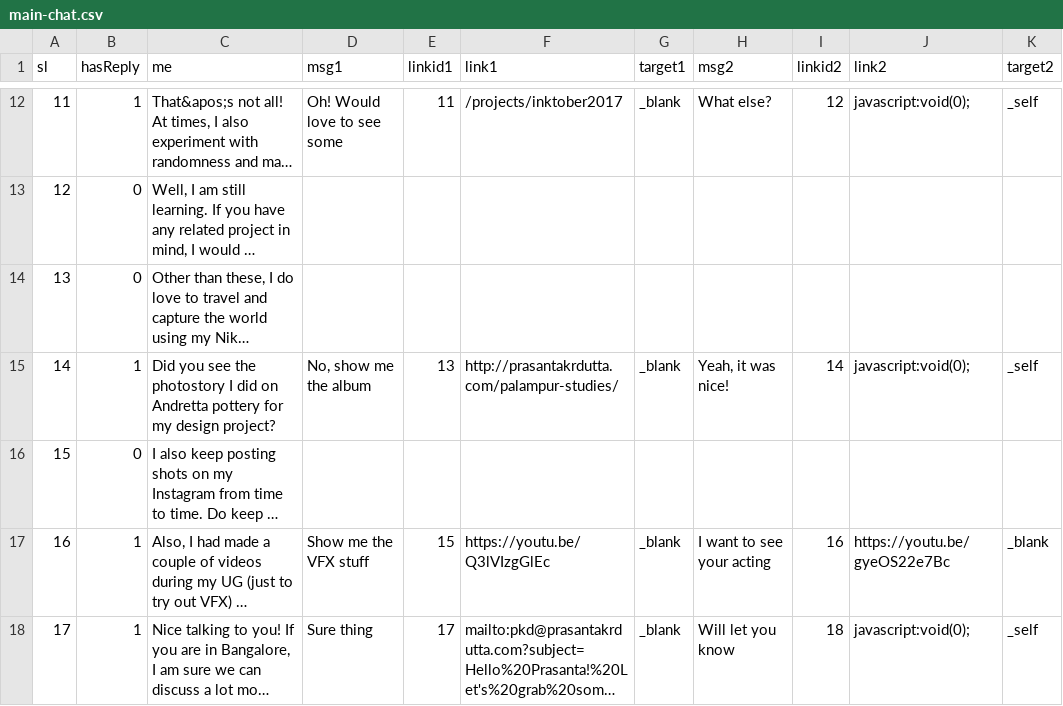
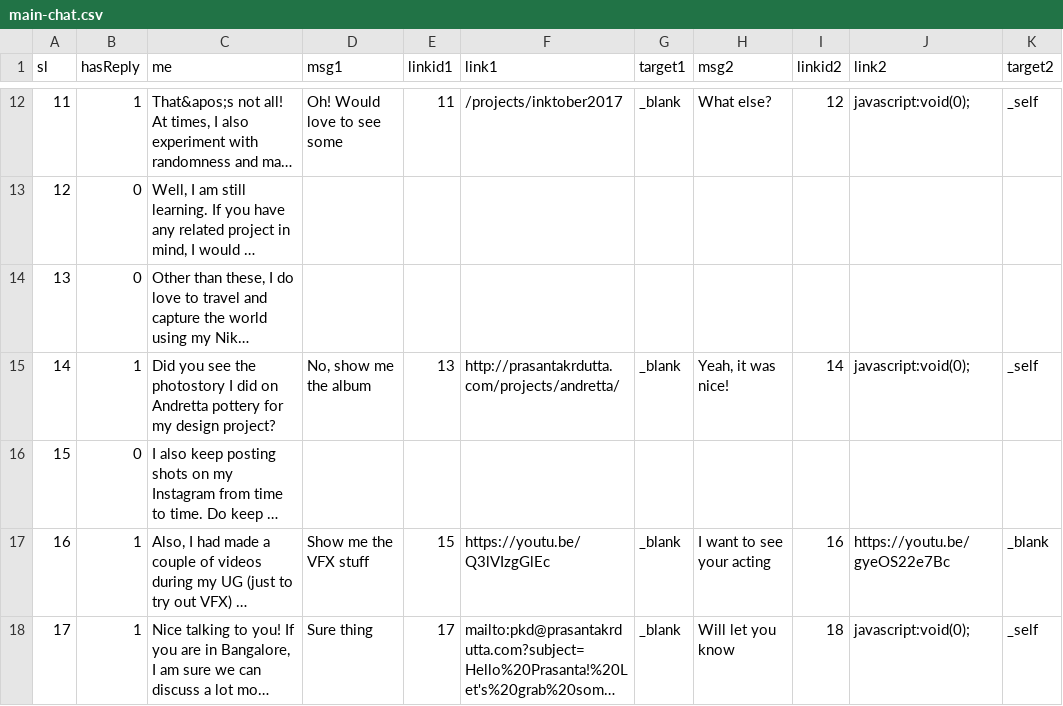
Before and after one commit to pkd2512/pkd2512.github.io, a CSV file: chat-controller/main-chat.csv, drawn as a sheet; only a part is shown, gaps mark what is left out; long unchanged cells end in …; the diff names each change by its address in the sheet, - before the commit and + after, or states it on an @@ line.

Commit message:
andretta project links updated

```diff
--- a/chat-controller/main-chat.csv
+++ b/chat-controller/main-chat.csv
-F15 (link1): http://prasantakrdutta.com/palampur-studies/
+F15 (link1): http://prasantakrdutta.com/projects/andretta/
```
Also changed, not shown: 1 other file.
